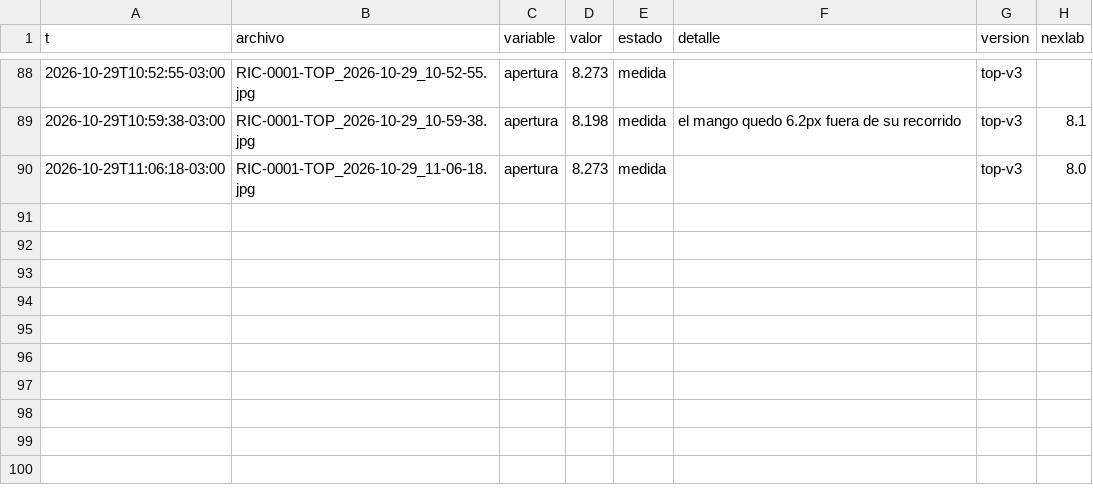
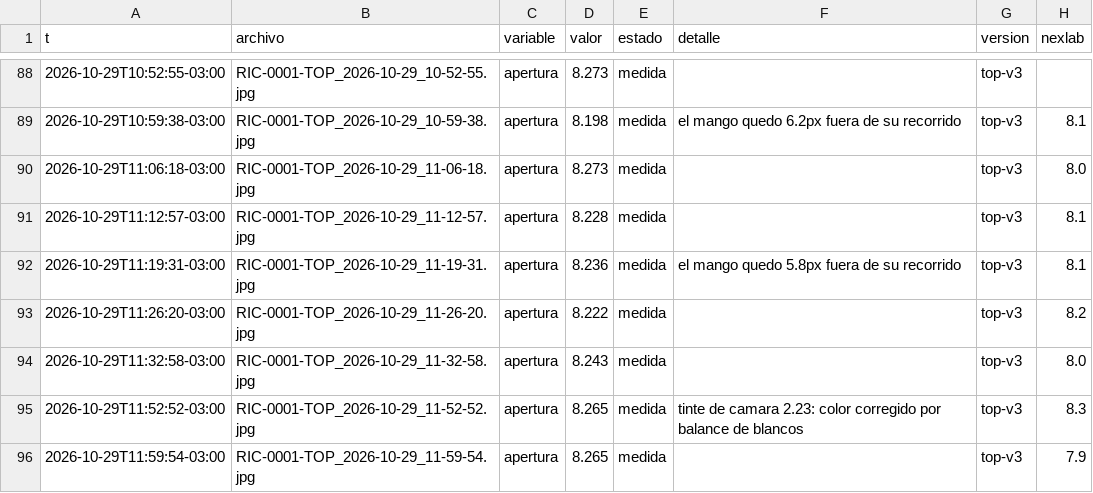
Before and after one commit to Andyyff/tesis-saman, a CSV file: datos/lecturas/top/2026-10-29.csv, drawn as a sheet; only a part is shown, gaps mark what is left out.

```diff
--- a/datos/lecturas/top/2026-10-29.csv
+++ b/datos/lecturas/top/2026-10-29.csv
@@ -90 +90,7 @@ t,archivo,variable,valor,estado,detalle,version,nexlab
 2026-10-29T11:06:18-03:00,RIC-0001-TOP_2026-10-29_11-06-18.jpg,apertura,8.273,medida,,top-v3,8.0
+2026-10-29T11:12:57-03:00,RIC-0001-TOP_2026-10-29_11-12-57.jpg,apertura,8.228,medida,,top-v3,8.1
+2026-10-29T11:19:31-03:00,RIC-0001-TOP_2026-10-29_11-19-31.jpg,apertura,8.236,medida,el mango quedo 5.8px fuera de su recorrido,top-v3,8.1
+2026-10-29T11:26:20-03:00,RIC-0001-TOP_2026-10-29_11-26-20.jpg,apertura,8.222,medida,,top-v3,8.2
+2026-10-29T11:32:58-03:00,RIC-0001-TOP_2026-10-29_11-32-58.jpg,apertura,8.243,medida,,top-v3,8.0
+2026-10-29T11:52:52-03:00,RIC-0001-TOP_2026-10-29_11-52-52.jpg,apertura,8.265,medida,tinte de camara 2.23: color corregido por balance de blancos,top-v3,8.3
+2026-10-29T11:59:54-03:00,RIC-0001-TOP_2026-10-29_11-59-54.jpg,apertura,8.265,medida,,top-v3,7.9
```
Also changed, not shown: datos/lecturas/amp/2026-10-29.csv, datos/lecturas/clima/2026-10-29.csv, 8 other files.
